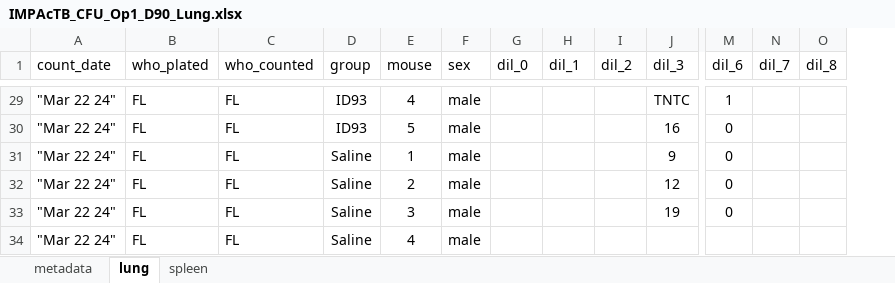
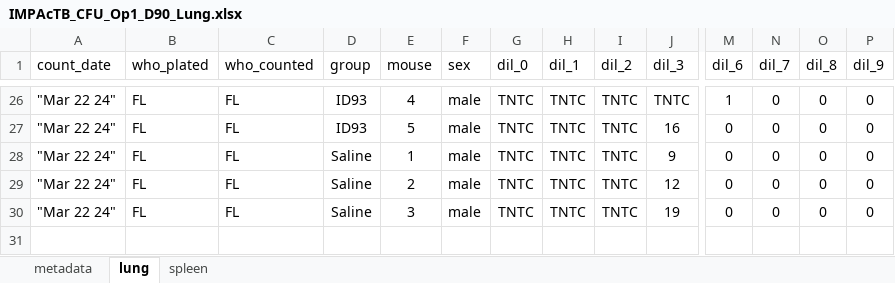
Before and after one commit to pmlnado/CFU_Pipeline, an Excel workbook: IMPAcTB_Lung_Option1/IMPAcTB_CFU_Op1_D90_Lung.xlsx, sheet lung, drawn as a sheet; only a part is shown, gaps mark what is left out; values as stored, in another font and other column widths than the file's, no borders; removed rows and columns are numbered as before the commit, all else as after; rows hold the shown columns only; the diff covers the shown part only; the diff names each change by its address in the sheet, - before the commit and + after, or states it on an @@ line.

```diff
--- a/IMPAcTB_Lung_Option1/IMPAcTB_CFU_Op1_D90_Lung.xlsx (sheet lung)
+++ b/IMPAcTB_Lung_Option1/IMPAcTB_CFU_Op1_D90_Lung.xlsx (sheet lung)
+column P (dil_9), rows 26-30: all 0
-G26:G30 (dil_0): (empty)
+G26:G30 (dil_0): TNTC
-H26:H30 (dil_1): (empty)
+H26:H30 (dil_1): TNTC
-I26:I30 (dil_2): (empty)
+I26:I30 (dil_2): TNTC
-N26:N30 (dil_7): (empty)
+N26:N30 (dil_7): 0
-O26:O30 (dil_8): (empty)
+O26:O30 (dil_8): 0
-row 34: "Mar 22 24" | FL | FL | Saline | 4 | male
```
Also changed, not shown: 3 removed rows and 120 edited cells elsewhere in this sheet, IMPAcTB_Lung_Option1/IMPACTB_CFU_Op1_D14_Lung.xlsx, 4 other files.
